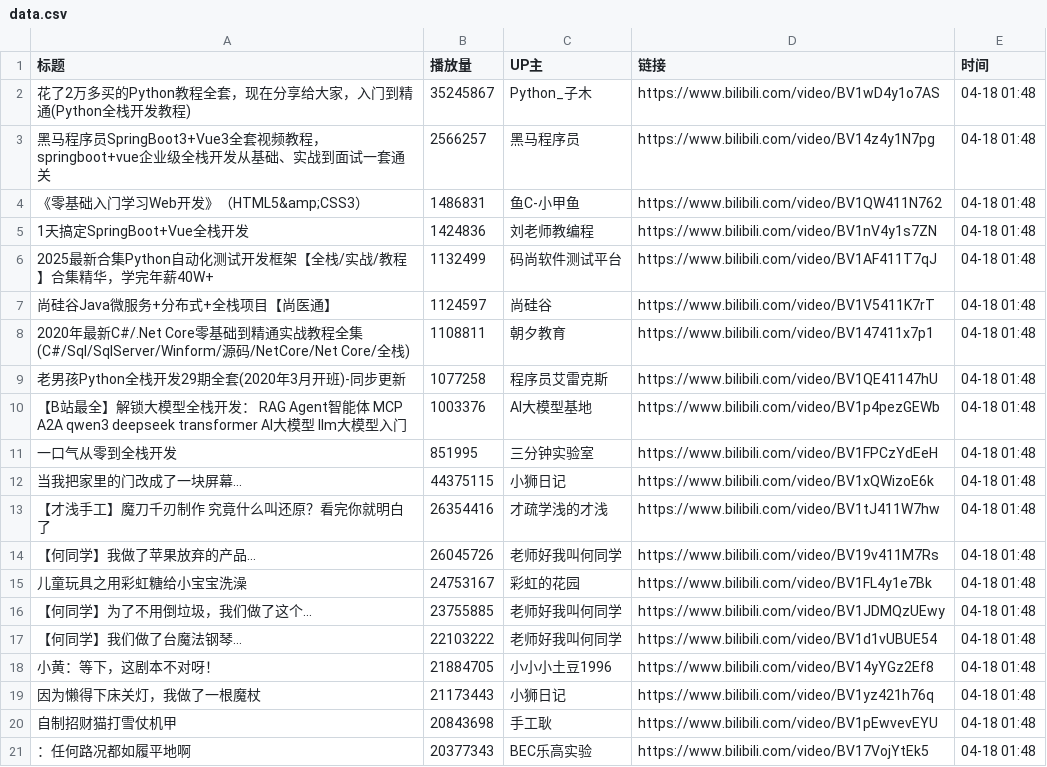
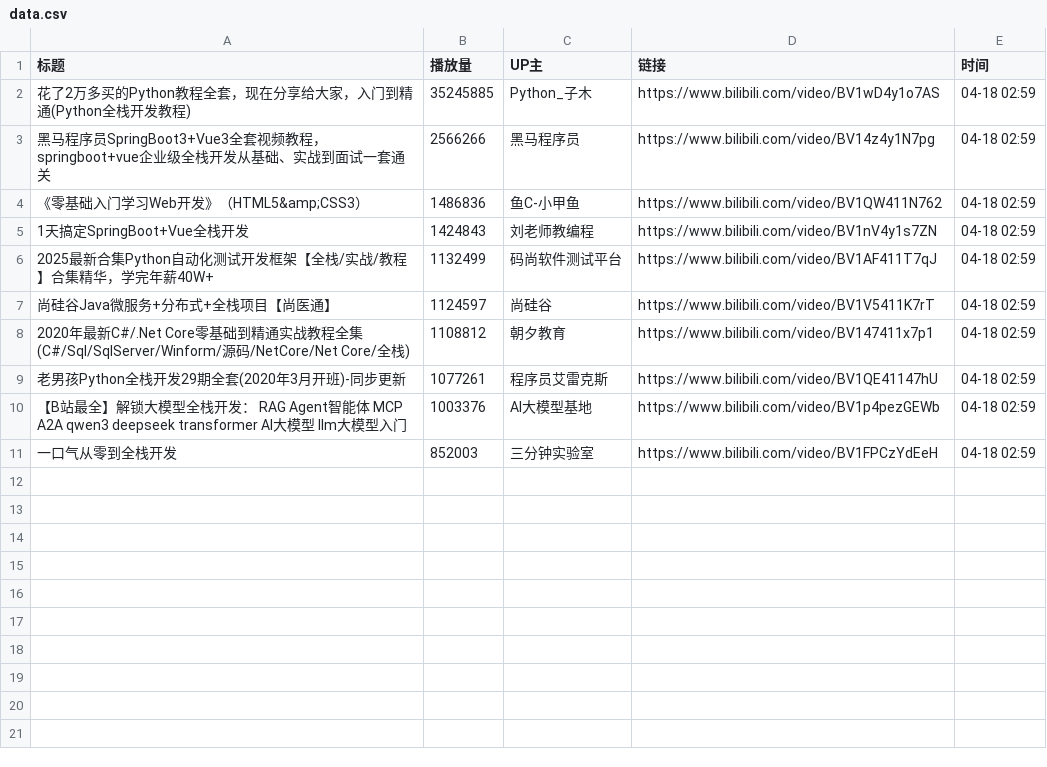
Before and after one commit to Jim119p/Quan-Zhan, a CSV file: data.csv, drawn as a sheet.

```diff
--- a/data.csv
+++ b/data.csv
@@ -1,21 +1,11 @@
 标题,播放量,UP主,链接,时间
-花了2万多买的Python教程全套，现在分享给大家，入门到精通(Python全栈开发教程),35245867,Python_子木,https://www.bilibili.com/video/BV1wD4y1o7AS,04-18 01:48
-黑马程序员SpringBoot3+Vue3全套视频教程，springboot+vue企业级全栈开发从基础、实战到面试一套通关,2566257,黑马程序员,https://www.bilibili.com/video/BV14z4y1N7pg,04-18 01:48
-《零基础入门学习Web开发》（HTML5&amp;CSS3）,1486831,鱼C-小甲鱼,https://www.bilibili.com/video/BV1QW411N762,04-18 01:48
-1天搞定SpringBoot+Vue全栈开发,1424836,刘老师教编程,https://www.bilibili.com/video/BV1nV4y1s7ZN,04-18 01:48
-2025最新合集Python自动化测试开发框架【全栈/实战/教程】合集精华，学完年薪40W+,1132499,码尚软件测试平台,https://www.bilibili.com/video/BV1AF411T7qJ,04-18 01:48
-尚硅谷Java微服务+分布式+全栈项目【尚医通】,1124597,尚硅谷,https://www.bilibili.com/video/BV1V5411K7rT,04-18 01:48
-2020年最新C#/.Net Core零基础到精通实战教程全集(C#/Sql/SqlServer/Winform/源码/NetCore/Net Core/全栈),1108811,朝夕教育,https://www.bilibili.com/video/BV147411x7p1,04-18 01:48
-老男孩Python全栈开发29期全套(2020年3月开班)-同步更新,1077258,程序员艾雷克斯,https://www.bilibili.com/video/BV1QE41147hU,04-18 01:48
-【B站最全】解锁大模型全栈开发： RAG  Agent智能体 MCP A2A qwen3 deepseek transformer AI大模型 llm大模型入门,1003376,AI大模型基地,https://www.bilibili.com/video/BV1p4pezGEWb,04-18 01:48
-一口气从零到全栈开发,851995,三分钟实验室,https://www.bilibili.com/video/BV1FPCzYdEeH,04-18 01:48
-当我把家里的门改成了一块屏幕...,44375115,小狮日记,https://www.bilibili.com/video/BV1xQWizoE6k,04-18 01:48
-【才浅手工】魔刀千刃制作 究竟什么叫还原？看完你就明白了,26354416,才疏学浅的才浅,https://www.bilibili.com/video/BV1tJ411W7hw,04-18 01:48
-【何同学】我做了苹果放弃的产品...,26045726,老师好我叫何同学,https://www.bilibili.com/video/BV19v411M7Rs,04-18 01:48
-儿童玩具之用彩虹糖给小宝宝洗澡,24753167,彩虹的花园,https://www.bilibili.com/video/BV1FL4y1e7Bk,04-18 01:48
-【何同学】为了不用倒垃圾，我们做了这个...,23755885,老师好我叫何同学,https://www.bilibili.com/video/BV1JDMQzUEwy,04-18 01:48
-【何同学】我们做了台魔法钢琴…,22103222,老师好我叫何同学,https://www.bilibili.com/video/BV1d1vUBUE54,04-18 01:48
-小黄：等下，这剧本不对呀！,21884705,小小小土豆1996,https://www.bilibili.com/video/BV14yYGz2Ef8,04-18 01:48
-因为懒得下床关灯，我做了一根魔杖,21173443,小狮日记,https://www.bilibili.com/video/BV1yz421h76q,04-18 01:48
-自制招财猫打雪仗机甲,20843698,手工耿,https://www.bilibili.com/video/BV1pEwvevEYU,04-18 01:48
-：任何路况都如履平地啊,20377343,BEC乐高实验,https://www.bilibili.com/video/BV17VojYtEk5,04-18 01:48
+花了2万多买的Python教程全套，现在分享给大家，入门到精通(Python全栈开发教程),35245885,Python_子木,https://www.bilibili.com/video/BV1wD4y1o7AS,04-18 02:59
+黑马程序员SpringBoot3+Vue3全套视频教程，springboot+vue企业级全栈开发从基础、实战到面试一套通关,2566266,黑马程序员,https://www.bilibili.com/video/BV14z4y1N7pg,04-18 02:59
+《零基础入门学习Web开发》（HTML5&amp;CSS3）,1486836,鱼C-小甲鱼,https://www.bilibili.com/video/BV1QW411N762,04-18 02:59
+1天搞定SpringBoot+Vue全栈开发,1424843,刘老师教编程,https://www.bilibili.com/video/BV1nV4y1s7ZN,04-18 02:59
+2025最新合集Python自动化测试开发框架【全栈/实战/教程】合集精华，学完年薪40W+,1132499,码尚软件测试平台,https://www.bilibili.com/video/BV1AF411T7qJ,04-18 02:59
+尚硅谷Java微服务+分布式+全栈项目【尚医通】,1124597,尚硅谷,https://www.bilibili.com/video/BV1V5411K7rT,04-18 02:59
+2020年最新C#/.Net Core零基础到精通实战教程全集(C#/Sql/SqlServer/Winform/源码/NetCore/Net Core/全栈),1108812,朝夕教育,https://www.bilibili.com/video/BV147411x7p1,04-18 02:59
+老男孩Python全栈开发29期全套(2020年3月开班)-同步更新,1077261,程序员艾雷克斯,https://www.bilibili.com/video/BV1QE41147hU,04-18 02:59
+【B站最全】解锁大模型全栈开发： RAG  Agent智能体 MCP A2A qwen3 deepseek transformer AI大模型 llm大模型入门,1003376,AI大模型基地,https://www.bilibili.com/video/BV1p4pezGEWb,04-18 02:59
+一口气从零到全栈开发,852003,三分钟实验室,https://www.bilibili.com/video/BV1FPCzYdEeH,04-18 02:59
```
Also changed, not shown: 1 other file.
